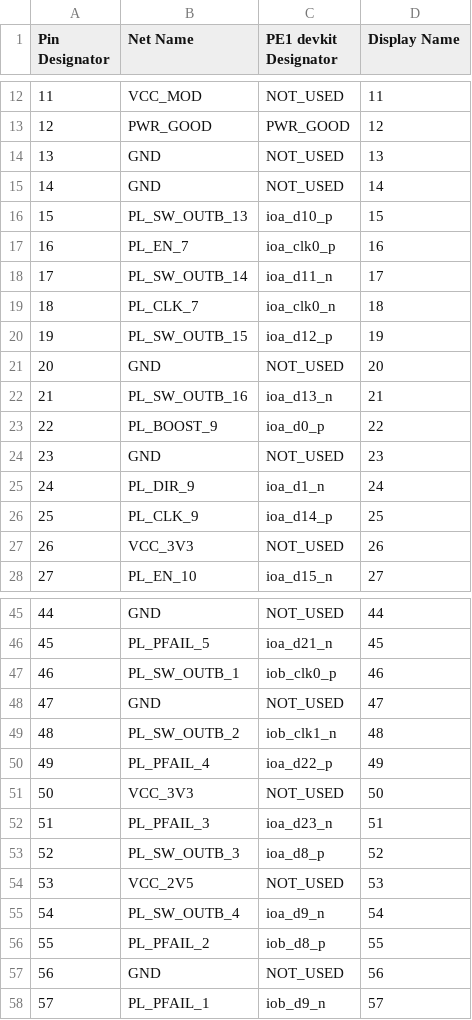
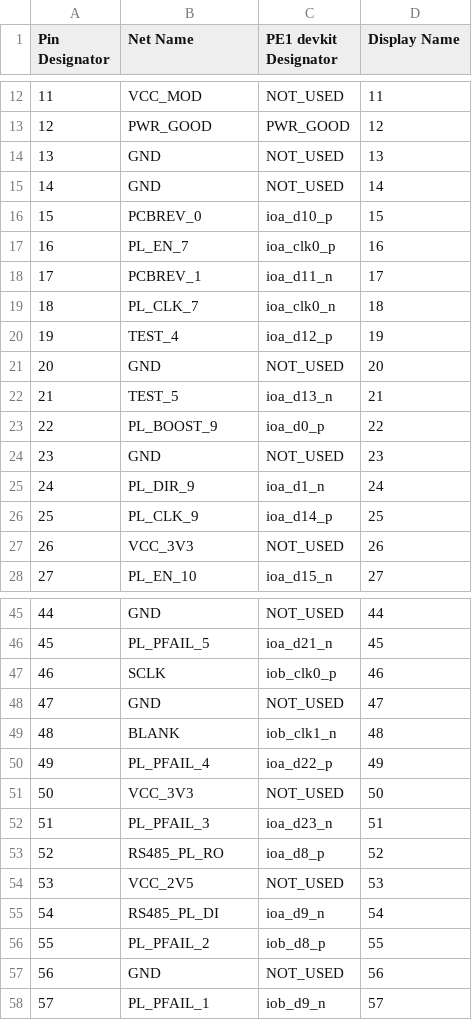
Before and after one commit to dodotronix/mcoi-xu5-design-complete, a CSV file: pcb_configuration/pe1_devkit_pinout/Aconn.csv, drawn as a sheet; only a part is shown, gaps mark what is left out.

Commit message:
pl_sw_outb switches connected to fmc connector

```diff
--- a/pcb_configuration/pe1_devkit_pinout/Aconn.csv
+++ b/pcb_configuration/pe1_devkit_pinout/Aconn.csv
@@ -15,9 +15,9 @@ Pin Designator,  Net Name,        PE1 devkit Designator,  Display Name,
 14,             GND,            NOT_USED,             14,
-15,             PL_SW_OUTB_13,  ioa_d10_p,            15,
+15,             PCBREV_0,  ioa_d10_p,            15,
 16,             PL_EN_7,        ioa_clk0_p,           16,
-17,             PL_SW_OUTB_14,  ioa_d11_n,            17,
+17,             PCBREV_1,  ioa_d11_n,            17,
 18,             PL_CLK_7,       ioa_clk0_n,           18,
-19,             PL_SW_OUTB_15,  ioa_d12_p,            19,
+19,             TEST_4,  ioa_d12_p,            19,
 20,             GND,            NOT_USED,             20,
-21,             PL_SW_OUTB_16,  ioa_d13_n,            21,
+21,             TEST_5,  ioa_d13_n,            21,
 22,             PL_BOOST_9,     ioa_d0_p,             22,
@@ -46,5 +46,5 @@ Pin Designator,  Net Name,        PE1 devkit Designator,  Display Name,
 45,             PL_PFAIL_5,     ioa_d21_n,            45,
-46,             PL_SW_OUTB_1,   iob_clk0_p,           46,
+46,             SCLK,   iob_clk0_p,           46,
 47,             GND,            NOT_USED,             47,
-48,             PL_SW_OUTB_2,   iob_clk1_n,           48,
+48,             BLANK,   iob_clk1_n,           48,
 49,             PL_PFAIL_4,     ioa_d22_p,            49,
@@ -52,5 +52,5 @@ Pin Designator,  Net Name,        PE1 devkit Designator,  Display Name,
 51,             PL_PFAIL_3,     ioa_d23_n,            51,
-52,             PL_SW_OUTB_3,   ioa_d8_p,             52,
+52,             RS485_PL_RO,   ioa_d8_p,             52,
 53,             VCC_2V5,        NOT_USED,             53,
-54,             PL_SW_OUTB_4,   ioa_d9_n,             54,
+54,             RS485_PL_DI,   ioa_d9_n,             54,
 55,             PL_PFAIL_2,     iob_d8_p,             55,
```
Also changed, not shown: pcb_configuration/pe1_devkit_pinout/Bconn.csv.
